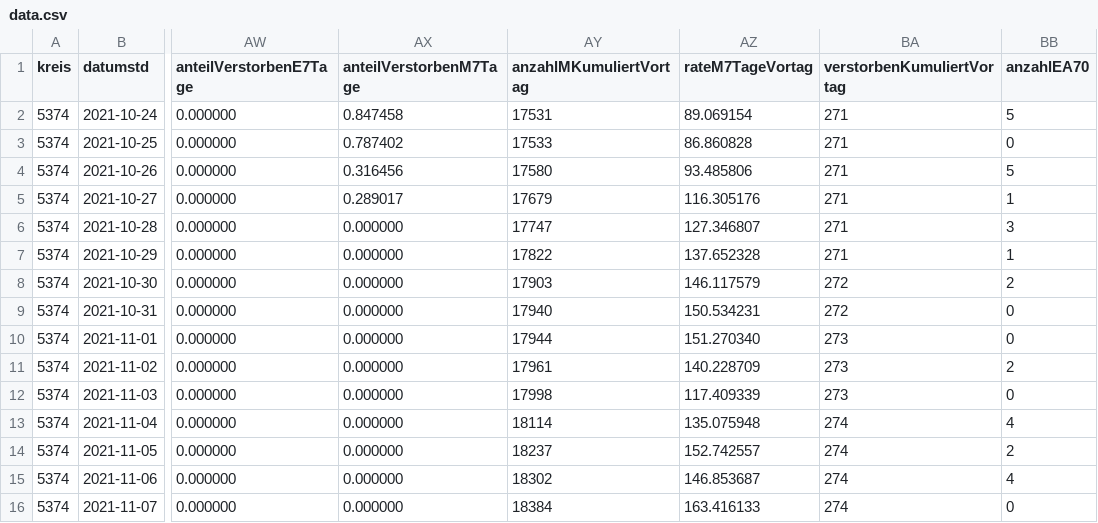
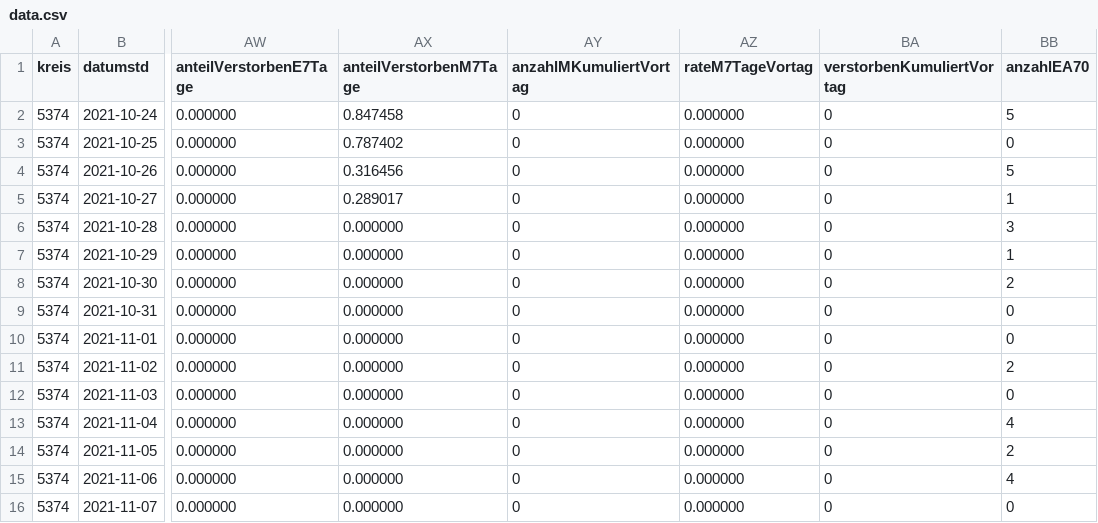
Before and after one commit to solygen/flat-covid19-oberberg, a CSV file: data.csv, drawn as a sheet; only a part is shown, gaps mark what is left out; the diff names each change by its address in the sheet, - before the commit and + after, or states it on an @@ line.

Commit message:
Flat: latest data (2021-11-08T08:11:33.252Z) {   "date": "2021-11-08T08:11:33.252Z",   "files": [     {       "name": "data-history.csv",       "deltaBytes": -117,       "source": "https://www.lzg.nrw.de/covid19/daten/covid19_5374.csv"     },     {       "name": "data.csv",       "deltaBytes": -117,       "source": "https://www.lzg.nrw.de/covid19/daten/covid19_5374.csv"     }   ] }

```diff
--- a/data.csv
+++ b/data.csv
-AY2 (anzahlMKumuliertVortag): 17531
+AY2 (anzahlMKumuliertVortag): 0
-AZ2 (rateM7TageVortag): 89.069154
+AZ2 (rateM7TageVortag): 0.000000
-BA2:BA7 (verstorbenKumuliertVortag): 271
+BA2:BA7 (verstorbenKumuliertVortag): 0
-AY3 (anzahlMKumuliertVortag): 17533
+AY3 (anzahlMKumuliertVortag): 0
-AZ3 (rateM7TageVortag): 86.860828
+AZ3 (rateM7TageVortag): 0.000000
-AY4 (anzahlMKumuliertVortag): 17580
+AY4 (anzahlMKumuliertVortag): 0
-AZ4 (rateM7TageVortag): 93.485806
+AZ4 (rateM7TageVortag): 0.000000
-AY5 (anzahlMKumuliertVortag): 17679
+AY5 (anzahlMKumuliertVortag): 0
-AZ5 (rateM7TageVortag): 116.305176
+AZ5 (rateM7TageVortag): 0.000000
-AY6 (anzahlMKumuliertVortag): 17747
+AY6 (anzahlMKumuliertVortag): 0
-AZ6 (rateM7TageVortag): 127.346807
+AZ6 (rateM7TageVortag): 0.000000
-AY7 (anzahlMKumuliertVortag): 17822
+AY7 (anzahlMKumuliertVortag): 0
-AZ7 (rateM7TageVortag): 137.652328
+AZ7 (rateM7TageVortag): 0.000000
-AY8 (anzahlMKumuliertVortag): 17903
+AY8 (anzahlMKumuliertVortag): 0
-AZ8 (rateM7TageVortag): 146.117579
+AZ8 (rateM7TageVortag): 0.000000
-BA8:BA9 (verstorbenKumuliertVortag): 272
+BA8:BA9 (verstorbenKumuliertVortag): 0
-AY9 (anzahlMKumuliertVortag): 17940
+AY9 (anzahlMKumuliertVortag): 0
-AZ9 (rateM7TageVortag): 150.534231
+AZ9 (rateM7TageVortag): 0.000000
-AY10 (anzahlMKumuliertVortag): 17944
+AY10 (anzahlMKumuliertVortag): 0
-AZ10 (rateM7TageVortag): 151.270340
+AZ10 (rateM7TageVortag): 0.000000
-BA10:BA12 (verstorbenKumuliertVortag): 273
+BA10:BA12 (verstorbenKumuliertVortag): 0
-AY11 (anzahlMKumuliertVortag): 17961
+AY11 (anzahlMKumuliertVortag): 0
-AZ11 (rateM7TageVortag): 140.228709
+AZ11 (rateM7TageVortag): 0.000000
-AY12 (anzahlMKumuliertVortag): 17998
+AY12 (anzahlMKumuliertVortag): 0
-AZ12 (rateM7TageVortag): 117.409339
+AZ12 (rateM7TageVortag): 0.000000
-AY13 (anzahlMKumuliertVortag): 18114
+AY13 (anzahlMKumuliertVortag): 0
-AZ13 (rateM7TageVortag): 135.075948
+AZ13 (rateM7TageVortag): 0.000000
-BA13:BA16 (verstorbenKumuliertVortag): 274
+BA13:BA16 (verstorbenKumuliertVortag): 0
-AY14 (anzahlMKumuliertVortag): 18237
+AY14 (anzahlMKumuliertVortag): 0
-AZ14 (rateM7TageVortag): 152.742557
+AZ14 (rateM7TageVortag): 0.000000
-AY15 (anzahlMKumuliertVortag): 18302
+AY15 (anzahlMKumuliertVortag): 0
-AZ15 (rateM7TageVortag): 146.853687
+AZ15 (rateM7TageVortag): 0.000000
-AY16 (anzahlMKumuliertVortag): 18384
+AY16 (anzahlMKumuliertVortag): 0
-AZ16 (rateM7TageVortag): 163.416133
+AZ16 (rateM7TageVortag): 0.000000
```
Also changed, not shown: data-history.csv.
